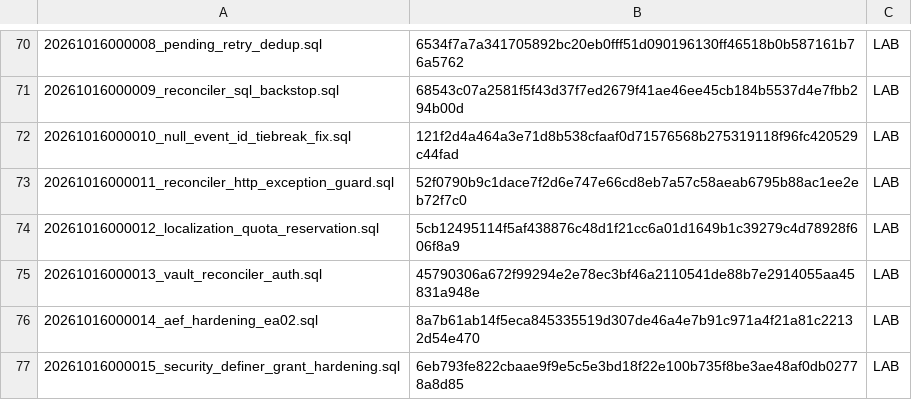
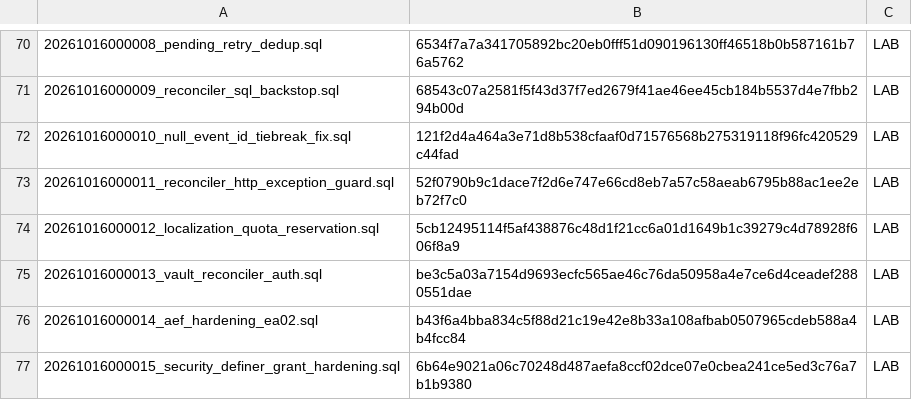
Before and after one commit to jonnipm-web/ai-social-copilot, a TSV file: supabase/migration_manifest.tsv, drawn as a sheet; only a part is shown, gaps mark what is left out.

```diff
--- a/supabase/migration_manifest.tsv
+++ b/supabase/migration_manifest.tsv
@@ -74,4 +74,4 @@
 20261016000012_localization_quota_reservation.sql	5cb12495114f5af438876c48d1f21cc6a01d1649b1c39279c4d78928f606f8a9	LAB
-20261016000013_vault_reconciler_auth.sql	45790306a672f99294e2e78ec3bf46a2110541de88b7e2914055aa45831a948e	LAB
-20261016000014_aef_hardening_ea02.sql	8a7b61ab14f5eca845335519d307de46a4e7b91c971a4f21a81c22132d54e470	LAB
-20261016000015_security_definer_grant_hardening.sql	6eb793fe822cbaae9f9e5c5e3bd18f22e100b735f8be3ae48af0db02778a8d85	LAB
+20261016000013_vault_reconciler_auth.sql	be3c5a03a7154d9693ecfc565ae46c76da50958a4e7ce6d4ceadef2880551dae	LAB
+20261016000014_aef_hardening_ea02.sql	b43f6a4bba834c5f88d21c19e42e8b33a108afbab0507965cdeb588a4b4fcc84	LAB
+20261016000015_security_definer_grant_hardening.sql	6b64e9021a06c70248d487aefa8ccf02dce07e0cbea241ce5ed3c76a7b1b9380	LAB
```
Also changed, not shown: 1 other file.
